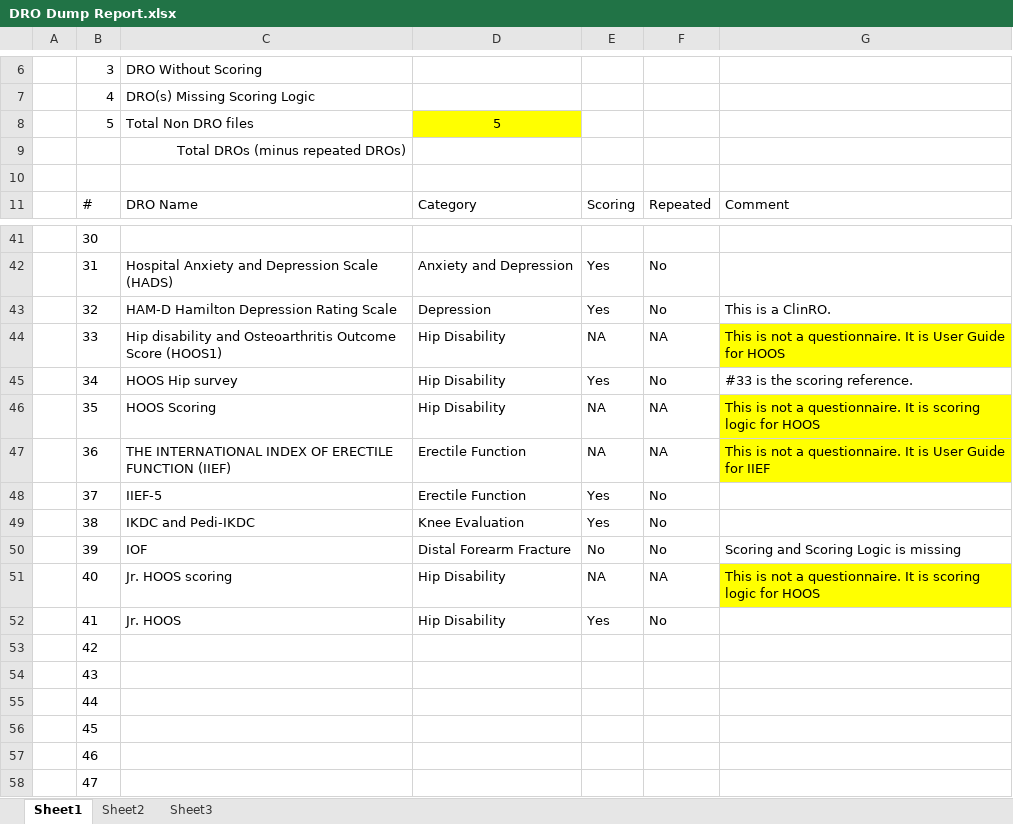
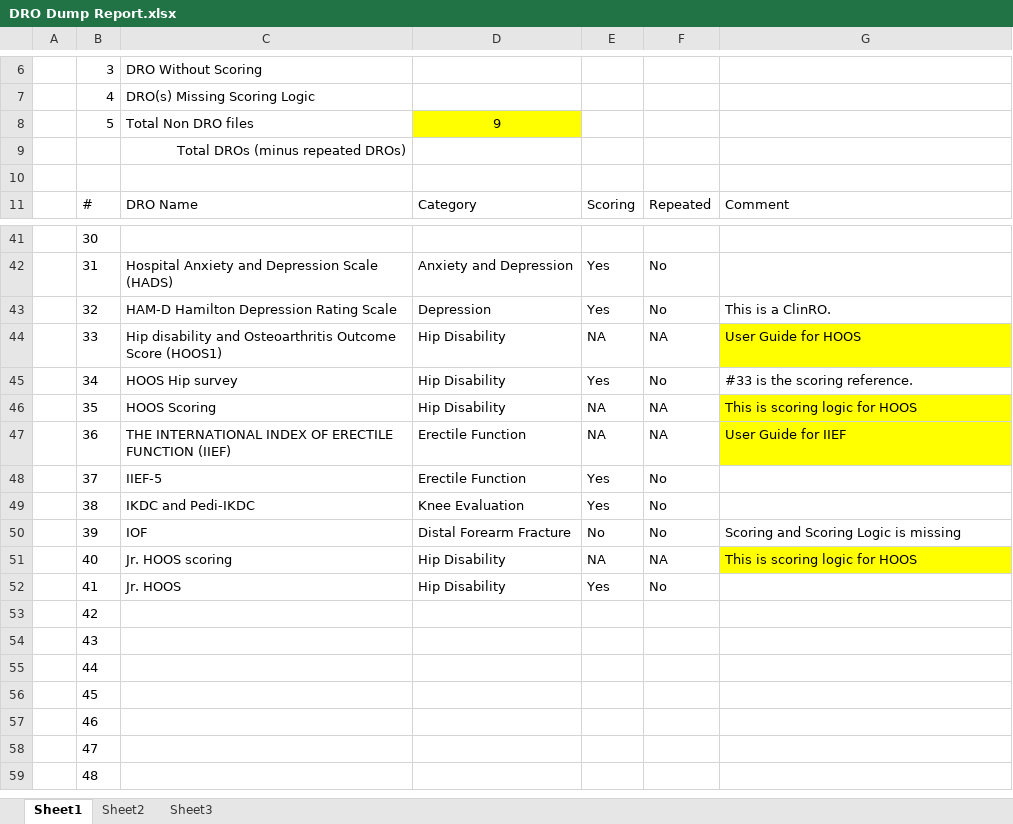
Before and after one commit to divyanshutyagiofficial/DRODumpReport, an Excel workbook: DRO Dump Report.xlsx, sheet Sheet1, drawn as a sheet; only a part is shown, gaps mark what is left out; the shorter side is filled out with more unchanged rows; values as stored, in another font and other column widths than the file's, no borders; table styles not drawn; the diff covers the shown part only; the diff names each change by its address in the sheet, - before the commit and + after, or states it on an @@ line.

```diff
--- a/DRO Dump Report.xlsx (sheet Sheet1)
+++ b/DRO Dump Report.xlsx (sheet Sheet1)
-D8: 5
+D8: 9
-G44: This is not a questionnaire. It is User Guide for HOOS
+G44: User Guide for HOOS
-G46: This is not a questionnaire. It is scoring logic for HOOS
+G46: This is scoring logic for HOOS
-G47: This is not a questionnaire. It is User Guide for IIEF
+G47: User Guide for IIEF
-G51: This is not a questionnaire. It is scoring logic for HOOS
+G51: This is scoring logic for HOOS
```
Also changed, not shown: 29 added rows elsewhere in this sheet.
